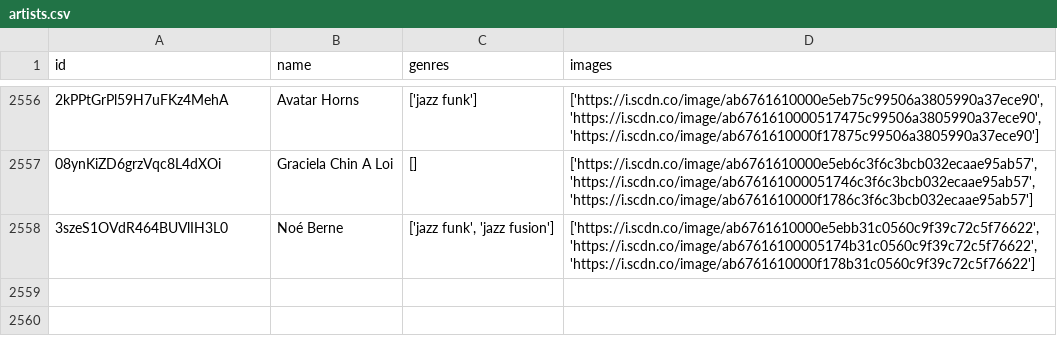
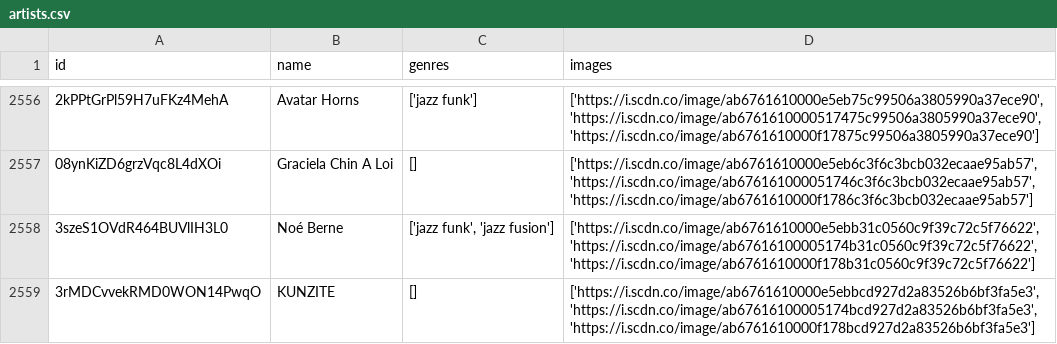
Before and after one commit to iochoa808/SpotifyData, a CSV file: data/artists.csv, drawn as a sheet; only a part is shown, gaps mark what is left out.

```diff
--- a/data/artists.csv
+++ b/data/artists.csv
@@ -2558 +2558,2 @@ id,name,genres,images
 3szeS1OVdR464BUVlIH3L0,Noé Berne,"['jazz funk', 'jazz fusion']","['https://i.scdn.co/image/ab6761610000e5ebb31c0560c9f39c72c5f76622', 'https://i.scdn.co/image/ab67616100005174b31c0560c9f39c72c5f76622', 'https://i.scdn.co/image/ab6761610000f178b31c0560c9f39c72c5f76622']"
+3rMDCvvekRMD0WON14PwqO,KUNZITE,[],"['https://i.scdn.co/image/ab6761610000e5ebbcd927d2a83526b6bf3fa5e3', 'https://i.scdn.co/image/ab67616100005174bcd927d2a83526b6bf3fa5e3', 'https://i.scdn.co/image/ab6761610000f178bcd927d2a83526b6bf3fa5e3']"
```
Also changed, not shown: data/songs.csv, 2 other files.
